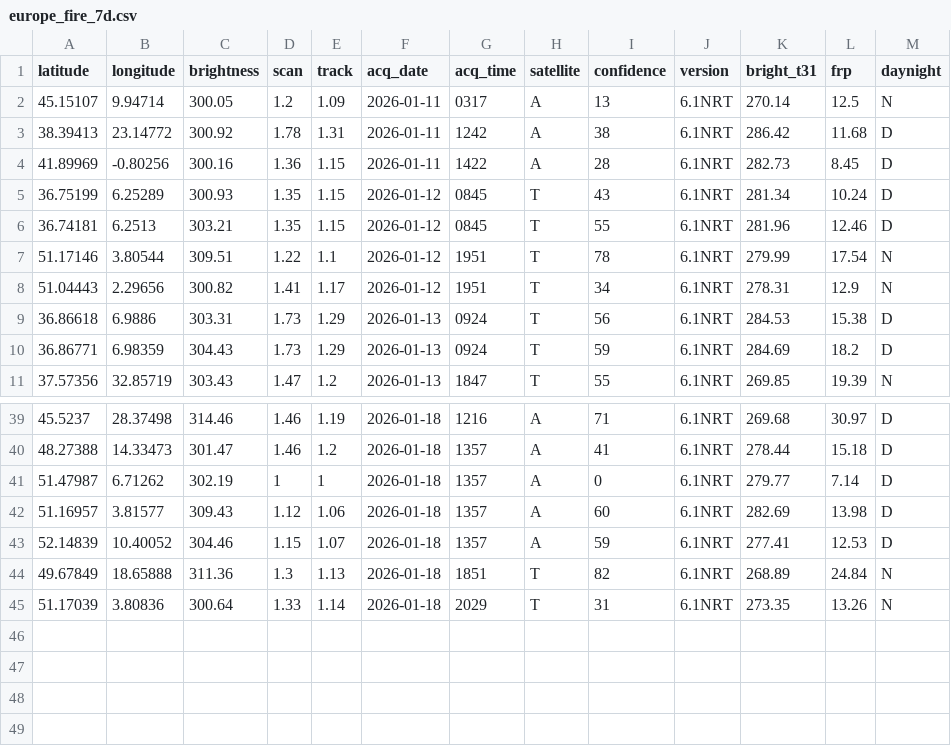
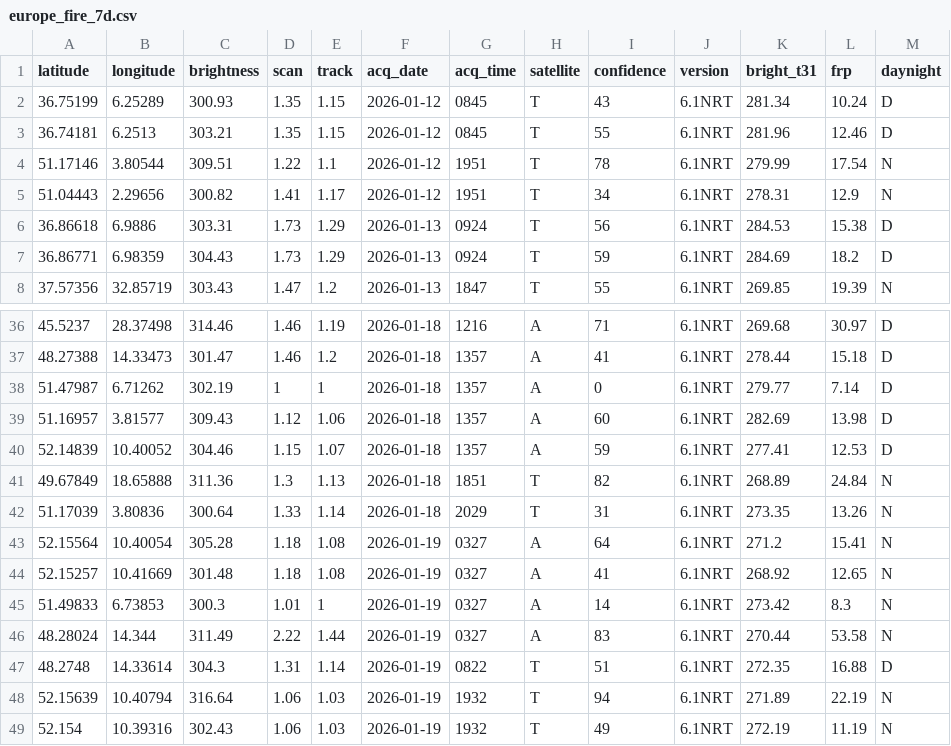
Before and after one commit to javi-aranda/flat-data-example, a CSV file: europe_fire_7d.csv, drawn as a sheet; only a part is shown, gaps mark what is left out.

Commit message:
Flat: latest data (2026-01-20T01:24:30.725Z) {   "date": "2026-01-20T01:24:30.725Z",   "files": [     {       "name": "europe_fire_7d.csv",       "deltaBytes": 302,       "source": "https://firms.modaps.eosdis.nasa.gov/data/active_fire/modis-c6.1/csv/MODIS_C6_1_Europe_7d.csv"     }   ] }

```diff
--- a/europe_fire_7d.csv
+++ b/europe_fire_7d.csv
@@ -1,5 +1,2 @@
 latitude,longitude,brightness,scan,track,acq_date,acq_time,satellite,confidence,version,bright_t31,frp,daynight
-45.15107,9.94714,300.05,1.2,1.09,2026-01-11,0317,A,13,6.1NRT,270.14,12.5,N
-38.39413,23.14772,300.92,1.78,1.31,2026-01-11,1242,A,38,6.1NRT,286.42,11.68,D
-41.89969,-0.80256,300.16,1.36,1.15,2026-01-11,1422,A,28,6.1NRT,282.73,8.45,D
 36.75199,6.25289,300.93,1.35,1.15,2026-01-12,0845,T,43,6.1NRT,281.34,10.24,D
@@ -45 +42,8 @@ latitude,longitude,brightness,scan,track,acq_date,acq_time,satellite,confidence,
 51.17039,3.80836,300.64,1.33,1.14,2026-01-18,2029,T,31,6.1NRT,273.35,13.26,N
+52.15564,10.40054,305.28,1.18,1.08,2026-01-19,0327,A,64,6.1NRT,271.2,15.41,N
+52.15257,10.41669,301.48,1.18,1.08,2026-01-19,0327,A,41,6.1NRT,268.92,12.65,N
+51.49833,6.73853,300.3,1.01,1,2026-01-19,0327,A,14,6.1NRT,273.42,8.3,N
+48.28024,14.344,311.49,2.22,1.44,2026-01-19,0327,A,83,6.1NRT,270.44,53.58,N
+48.2748,14.33614,304.3,1.31,1.14,2026-01-19,0822,T,51,6.1NRT,272.35,16.88,D
+52.15639,10.40794,316.64,1.06,1.03,2026-01-19,1932,T,94,6.1NRT,271.89,22.19,N
+52.154,10.39316,302.43,1.06,1.03,2026-01-19,1932,T,49,6.1NRT,272.19,11.19,N
```
